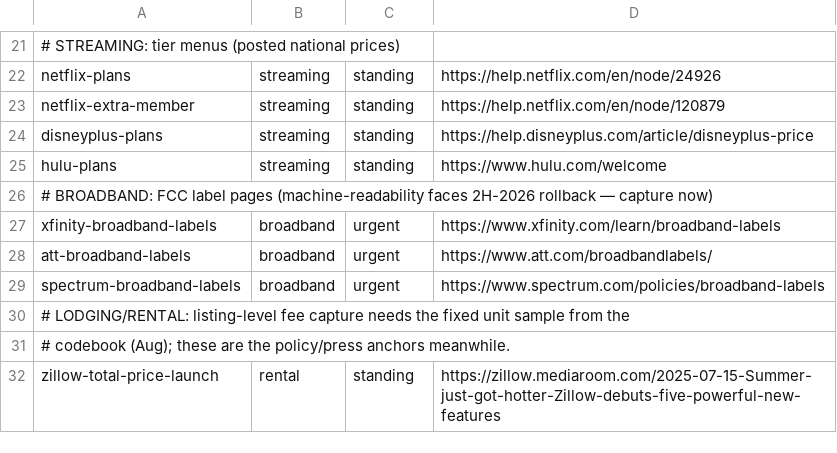
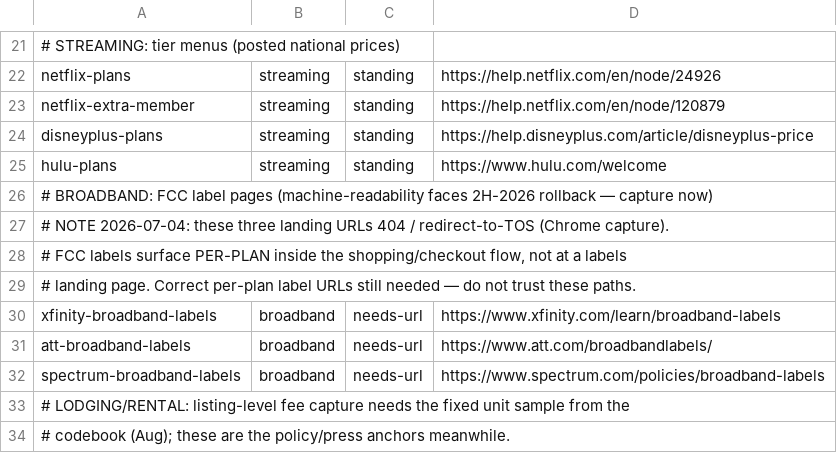
Before and after one commit to arthurculang/bpi, a TSV file: pipeline/targets.tsv, drawn as a sheet; only a part is shown, gaps mark what is left out; the shorter side is filled out with more unchanged rows.

```diff
--- a/pipeline/targets.tsv
+++ b/pipeline/targets.tsv
@@ -26,5 +26,8 @@ hulu-plans	streaming	standing	https://www.hulu.com/welcome
 # BROADBAND: FCC label pages (machine-readability faces 2H-2026 rollback — capture now)
-xfinity-broadband-labels	broadband	urgent	https://www.xfinity.com/learn/broadband-labels
-att-broadband-labels	broadband	urgent	https://www.att.com/broadbandlabels/
-spectrum-broadband-labels	broadband	urgent	https://www.spectrum.com/policies/broadband-labels
+# NOTE 2026-07-04: these three landing URLs 404 / redirect-to-TOS (Chrome capture).
+# FCC labels surface PER-PLAN inside the shopping/checkout flow, not at a labels
+# landing page. Correct per-plan label URLs still needed — do not trust these paths.
+xfinity-broadband-labels	broadband	needs-url	https://www.xfinity.com/learn/broadband-labels
+att-broadband-labels	broadband	needs-url	https://www.att.com/broadbandlabels/
+spectrum-broadband-labels	broadband	needs-url	https://www.spectrum.com/policies/broadband-labels
 # LODGING/RENTAL: listing-level fee capture needs the fixed unit sample from the
```
Also changed, not shown: 2 other files.
